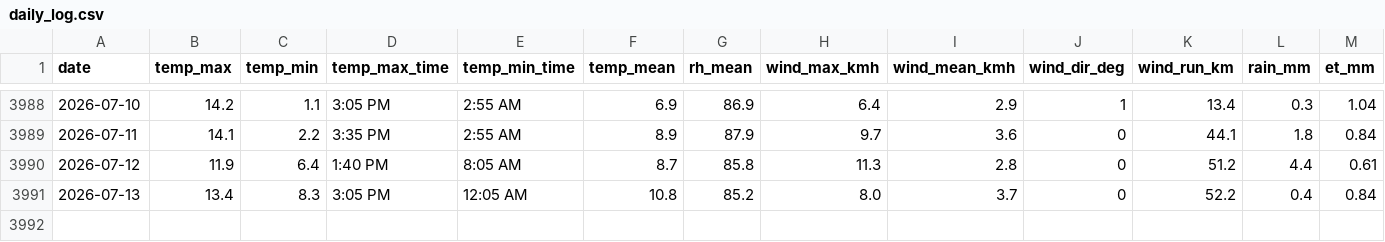
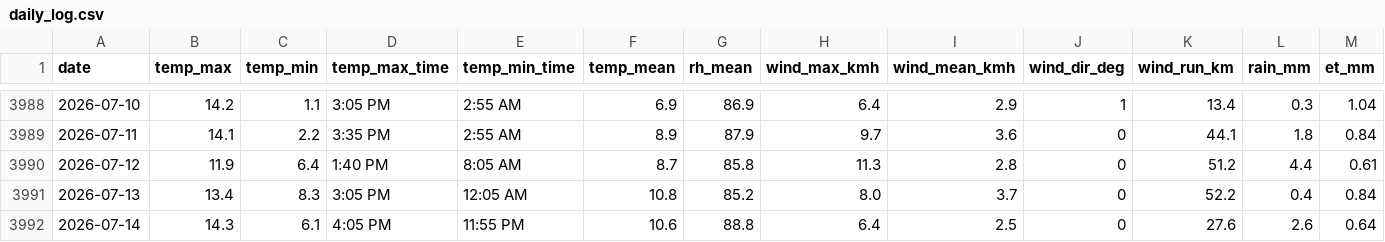
Before and after one commit to Bidgee182/wwcc-weather-page, a CSV file: data/daily_log.csv, drawn as a sheet; only a part is shown, gaps mark what is left out; rows hold the shown columns only; the diff names each change by its address in the sheet, - before the commit and + after, or states it on an @@ line.

Commit message:
Daily log 2026-07-14

```diff
--- a/data/daily_log.csv
+++ b/data/daily_log.csv
+row 3992: 2026-07-14 | 14.3 | 6.1 | 4:05 PM | 11:55 PM | 10.6 | 88.8 | 6.4 | 2.5 | 0 | 27.6 | 2.6 | 0.64
```
Also changed, not shown: 1 other file.
